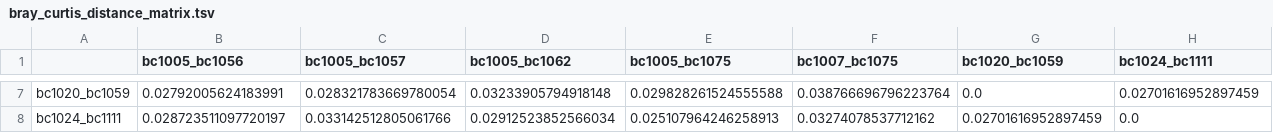
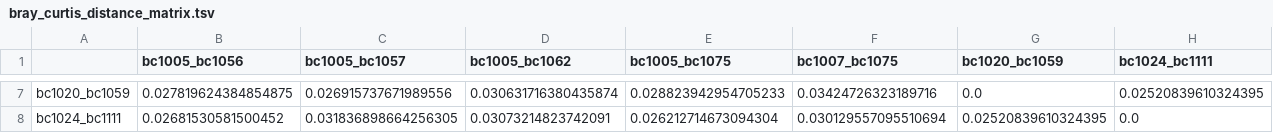
Before and after one commit to PacificBiosciences/HiFi-16S-workflow, a TSV file: examples/results/phylogeny_diversity/core-metrics-diversity/bray_curtis_distance_matrix.tsv, drawn as a sheet; only a part is shown, gaps mark what is left out; the diff covers the shown part only; the diff names each change by its address in the sheet, - before the commit and + after, or states it on an @@ line.

```diff
--- a/examples/results/phylogeny_diversity/core-metrics-diversity/bray_curtis_distance_matrix.tsv
+++ b/examples/results/phylogeny_diversity/core-metrics-diversity/bray_curtis_distance_matrix.tsv
-B7 (bc1005_bc1056): 0.02792005624183991
+B7 (bc1005_bc1056): 0.027819624384854875
-C7 (bc1005_bc1057): 0.028321783669780054
+C7 (bc1005_bc1057): 0.026915737671989556
-D7 (bc1005_bc1062): 0.03233905794918148
+D7 (bc1005_bc1062): 0.030631716380435874
-E7 (bc1005_bc1075): 0.029828261524555588
+E7 (bc1005_bc1075): 0.028823942954705233
-F7 (bc1007_bc1075): 0.038766696796223764
+F7 (bc1007_bc1075): 0.03424726323189716
-H7 (bc1024_bc1111): 0.02701616952897459
+H7 (bc1024_bc1111): 0.02520839610324395
-B8 (bc1005_bc1056): 0.028723511097720197
+B8 (bc1005_bc1056): 0.02681530581500452
-C8 (bc1005_bc1057): 0.033142512805061766
+C8 (bc1005_bc1057): 0.031836898664256305
-D8 (bc1005_bc1062): 0.02912523852566034
+D8 (bc1005_bc1062): 0.03073214823742091
-E8 (bc1005_bc1075): 0.025107964246258913
+E8 (bc1005_bc1075): 0.026212714673094304
-F8 (bc1007_bc1075): 0.03274078537712162
+F8 (bc1007_bc1075): 0.030129557095510694
-G8 (bc1020_bc1059): 0.02701616952897459
+G8 (bc1020_bc1059): 0.02520839610324395
```
Also changed, not shown: 30 edited cells elsewhere in this file, examples/results/best_tax_merged_freq_tax.tsv, examples/results/best_taxonomy.tsv, 52 other files.
